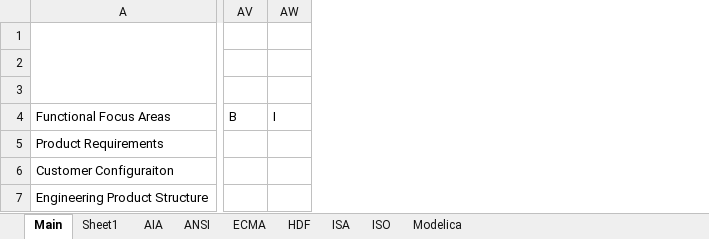
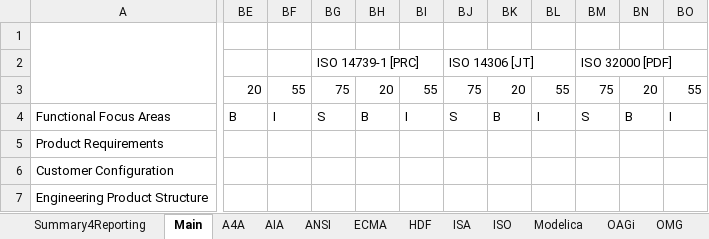
Before and after one commit to brandonsapp/mycollections, an Excel workbook: standards.maturity/Data.Standards.Maturity.Assessment.xlsx, sheet Main, drawn as a sheet; only a part is shown, gaps mark what is left out; values as stored, in another font and other column widths than the file's, no cell formats; conditional formats not drawn; removed rows and columns are numbered as before the commit, all else as after; the diff covers the shown part only; the diff names each change by its address in the sheet, - before the commit and + after, or states it on an @@ line.

```diff
--- a/standards.maturity/Data.Standards.Maturity.Assessment.xlsx (sheet Main)
+++ b/standards.maturity/Data.Standards.Maturity.Assessment.xlsx (sheet Main)
-sheet tab: Sheet1
+sheet tab: Summary4Reporting
+sheet tab: A4A
+sheet tab: OAGi
+sheet tab: OMG
-column AV, row 4: B
-column AW, row 4: I
+column BE, rows 3-4: 20 | B
+column BF, rows 3-4: 55 | I
+column BG (ISO 14739-1 [PRC]), rows 3-4: 75 | S
+column BH, rows 3-4: 20 | B
+column BI, rows 3-4: 55 | I
+column BJ (ISO 14306 [JT]), rows 3-4: 75 | S
+column BK, rows 3-4: 20 | B
+column BL, rows 3-4: 55 | I
+column BM (ISO 32000 [PDF]), rows 3-4: 75 | S
+column BN, rows 3-4: 20 | B
+column BO, rows 3-4: 55 | I
-A6: Customer Configuraiton
+A6: Customer Configuration
```
Also changed, not shown: 34 added columns, 11 removed columns, 66 edited cells and merged cells elsewhere in this sheet, sheet ISO, sheet HDF, sheet ISA, sheet ANSI, sheet ECMA, sheet AIA, 1 more sheet, cell formats, formulas that keep their value, 1 other file.
